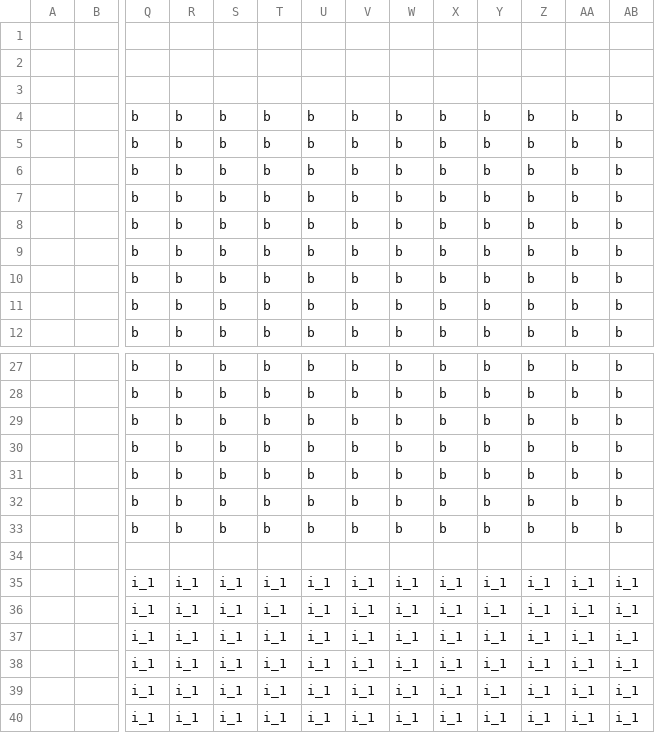
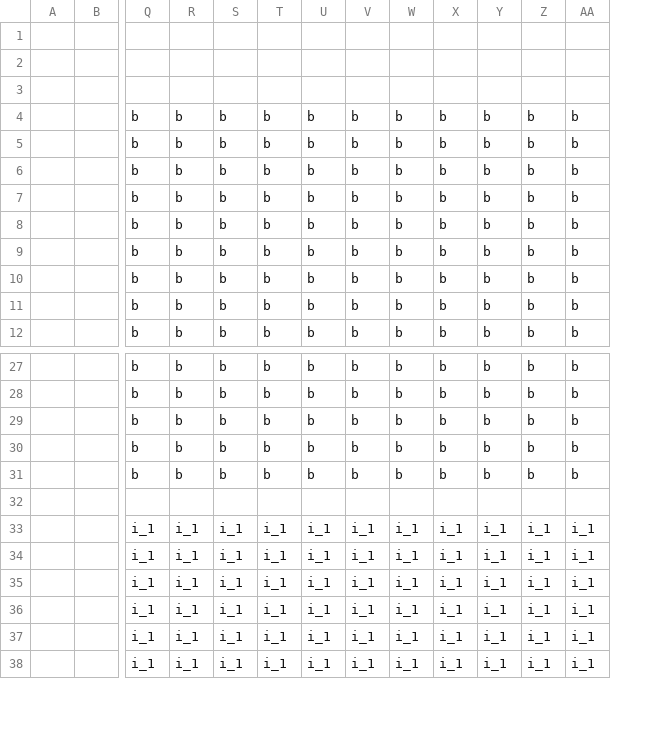
Before and after one commit to MartinPellizzer/magazine_editor, a CSV file: templates/2024_06/0001.csv, drawn as a sheet; only a part is shown, gaps mark what is left out; rows hold the shown columns only; the diff names each change by its address in the sheet, - before the commit and + after, or states it on an @@ line.

```diff
--- a/templates/2024_06/0001.csv
+++ b/templates/2024_06/0001.csv
-column AB, rows 4-12: all b; rows 27-31: all b; rows 35-40: all i_1
-row 32:  |  | b | b | b | b | b | b | b | b | b | b | b | b
-row 33:  |  | b | b | b | b | b | b | b | b | b | b | b | b
```
Also changed, not shown: templates/2024_06/0003.csv, templates/2024_06/0005.csv, 19 other files.
